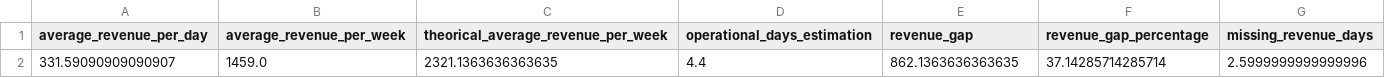
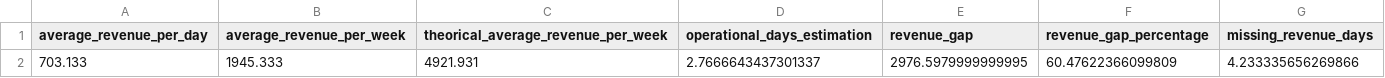
Before and after one commit to Tshepiso-skech/End-to-End-Mini-Data-System, a CSV file: data/analytics/revenue_datasets/revenue_insights.csv, drawn as a sheet; removed rows and columns are numbered as before the commit, all else as after; the diff names each change by its address in the sheet, - before the commit and + after, or states it on an @@ line.

```diff
--- a/data/analytics/revenue_datasets/revenue_insights.csv
+++ b/data/analytics/revenue_datasets/revenue_insights.csv
-row 2: 331.59090909090907 | 1459.0 | 2321.1363636363635 | 4.4 | 862.1363636363635 | 37.14285714285714 | 2.5999999999999996
+row 2: 703.133 | 1945.333 | 4921.931 | 2.7666643437301337 | 2976.5979999999995 | 60.47622366099809 | 4.233335656269866
```
Also changed, not shown: data/analytics/revenue_datasets/daily_revenue.csv, 7 other files.
